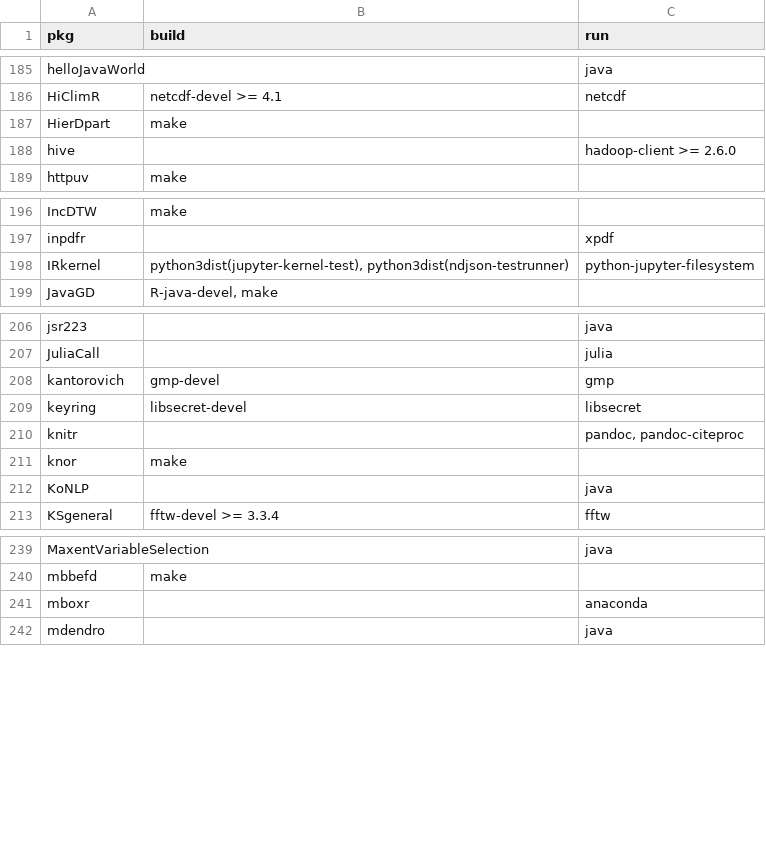
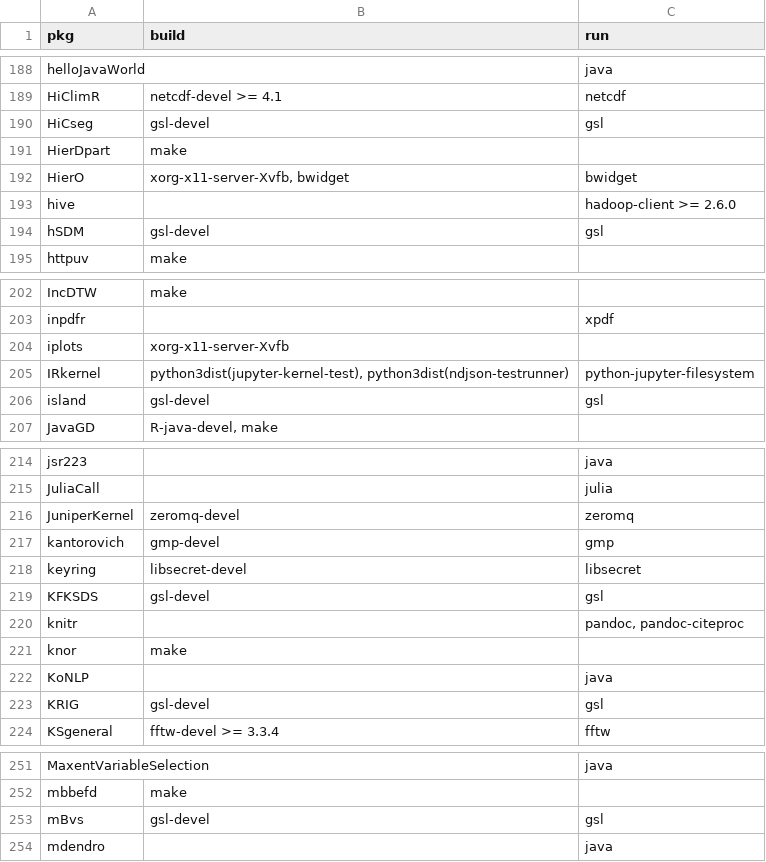
Before and after one commit to cran4linux/cran2copr, a CSV file: sysreqs.csv, drawn as a sheet; only a part is shown, gaps mark what is left out; removed rows and columns are numbered as before the commit, all else as after; the diff covers the shown part only; the diff names each change by its address in the sheet, - before the commit and + after, or states it on an @@ line.

```diff
--- a/sysreqs.csv
+++ b/sysreqs.csv
+row 190: HiCseg | gsl-devel | gsl
+row 192: HierO | xorg-x11-server-Xvfb, bwidget | bwidget
+row 194: hSDM | gsl-devel | gsl
+row 204: iplots | xorg-x11-server-Xvfb
+row 206: island | gsl-devel | gsl
+row 216: JuniperKernel | zeromq-devel | zeromq
+row 219: KFKSDS | gsl-devel | gsl
+row 223: KRIG | gsl-devel | gsl
-row 241: mboxr |  | anaconda
+row 253: mBvs | gsl-devel | gsl
```
Also changed, not shown: 4 added rows, 1 removed row and 10 edited cells elsewhere in this file, 5 other files.
